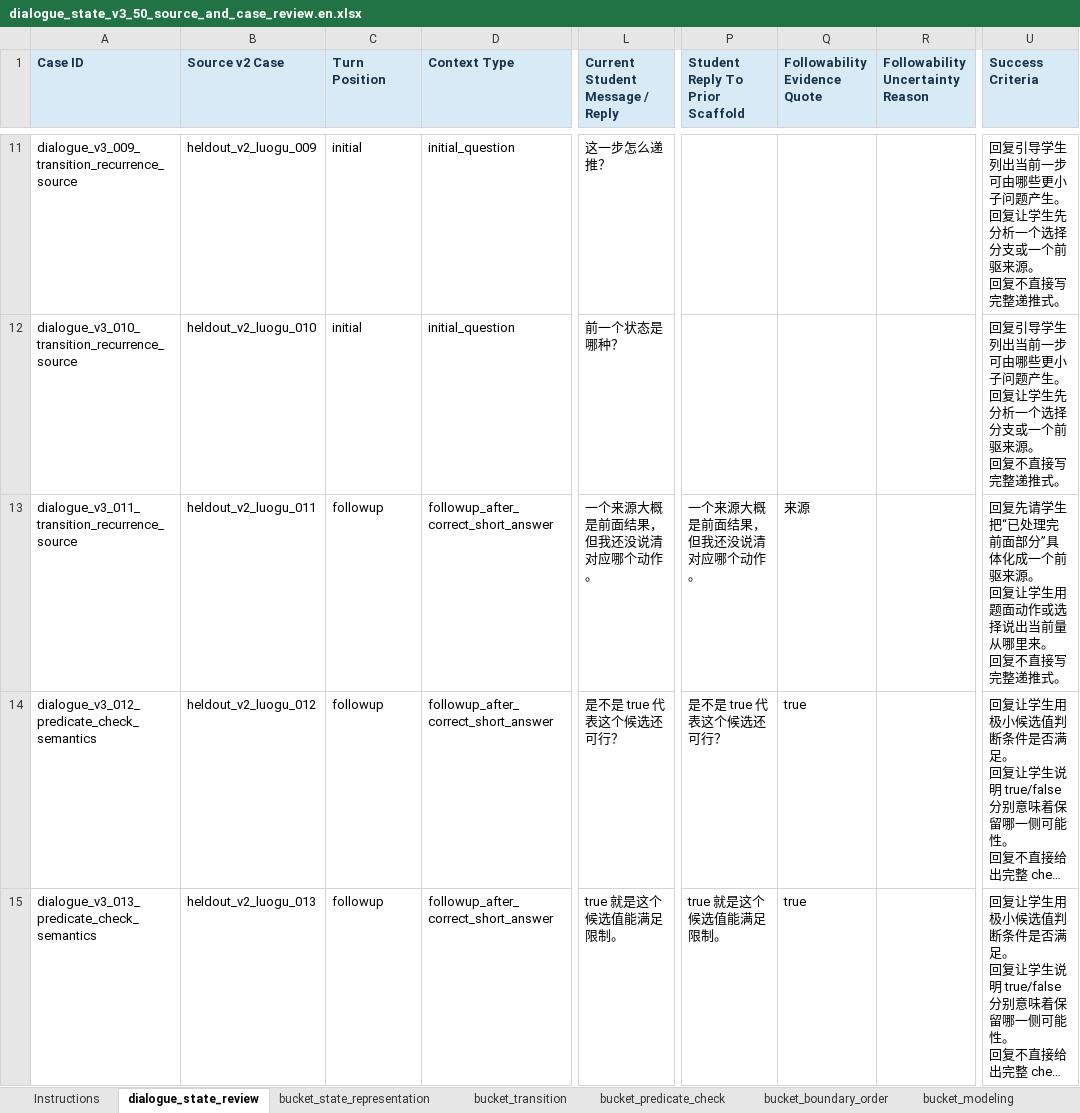
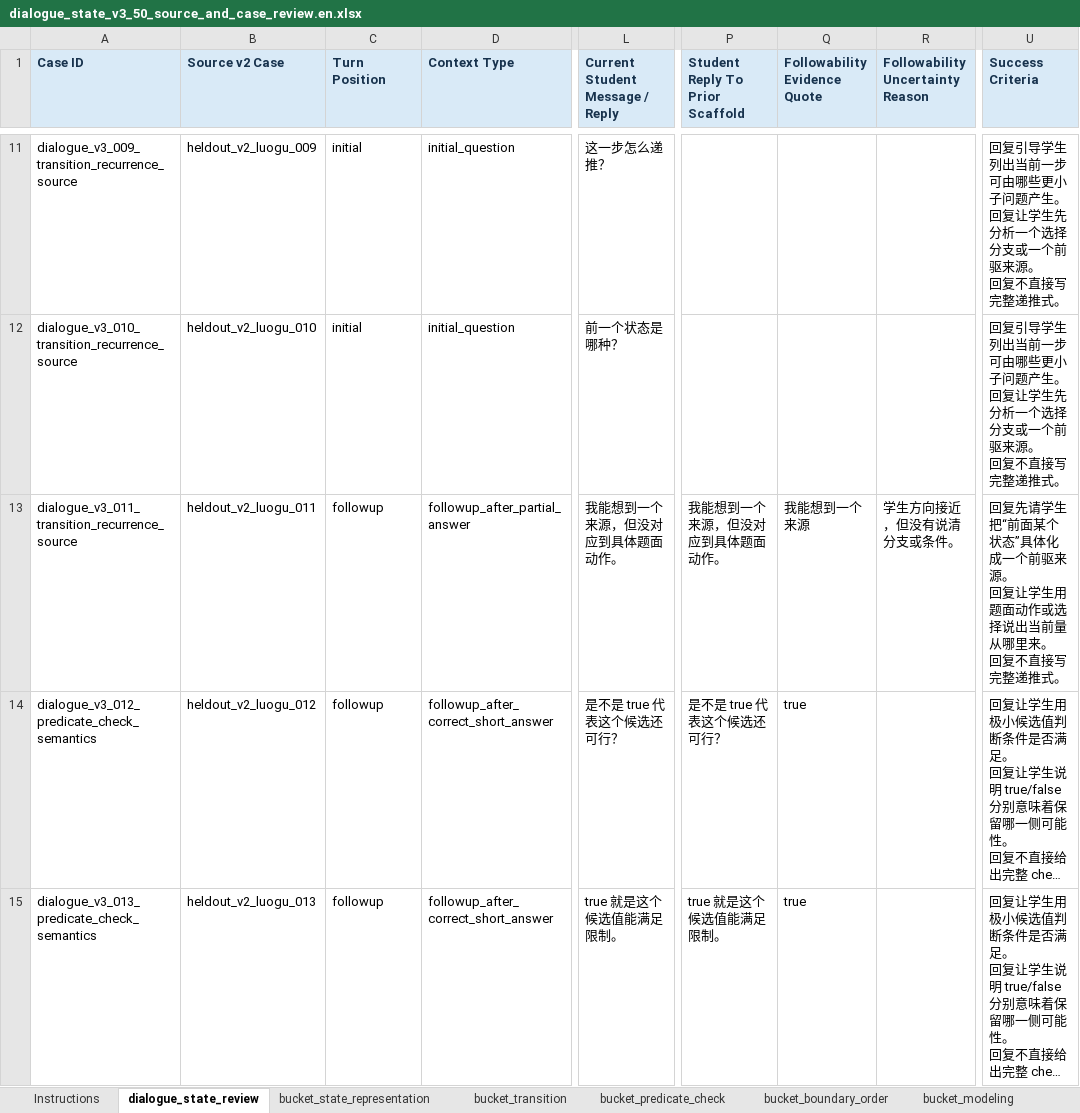
Before and after one commit to Zrolo/my_agent_project, an Excel workbook: agent_learning/03_noi_agent/docs/research/dialogue_state_v3_50_source_and_case_review.en.xlsx, sheet dialogue_state_review, drawn as a sheet; only a part is shown, gaps mark what is left out; long unchanged cells end in …; values as stored, in another font and other column widths than the file's, no borders; the diff covers the shown part only; the diff names each change by its address in the sheet, - before the commit and + after, or states it on an @@ line.

```diff
--- a/agent_learning/03_noi_agent/docs/research/dialogue_state_v3_50_source_and_case_review.en.xlsx (sheet dialogue_state_review)
+++ b/agent_learning/03_noi_agent/docs/research/dialogue_state_v3_50_source_and_case_review.en.xlsx (sheet dialogue_state_review)
-D13 (Context Type): followup_after_correct_short_answer
+D13 (Context Type): followup_after_partial_answer
-L13 (Current Student Message / Reply): 一个来源大概是前面结果，但我还没说清对应哪个动作。
+L13 (Current Student Message / Reply): 我能想到一个来源，但没对应到具体题面动作。
-P13 (Student Reply To Prior Scaffold): 一个来源大概是前面结果，但我还没说清对应哪个动作。
+P13 (Student Reply To Prior Scaffold): 我能想到一个来源，但没对应到具体题面动作。
-Q13 (Followability Evidence Quote): 来源
+Q13 (Followability Evidence Quote): 我能想到一个来源
-R13 (Followability Uncertainty Reason): (empty)
+R13 (Followability Uncertainty Reason): 学生方向接近，但没有说清分支或条件。
-U13 (Success Criteria): …学生把“已处理完前面部分”具体化…
+U13 (Success Criteria): …学生把“前面某个状态”具体化…
```
Also changed, not shown: 6 edited cells elsewhere in this sheet, sheet bucket_transition, sheet bucket_implementation, agent_learning/03_noi_agent/docs/research/dialogue_state_v3_50_source_and_case_review.zh.xlsx, agent_learning/03_noi_agent/docs/research/dialogue_state_v3_case_review_calibration_6.en.xlsx, 13 other files.
